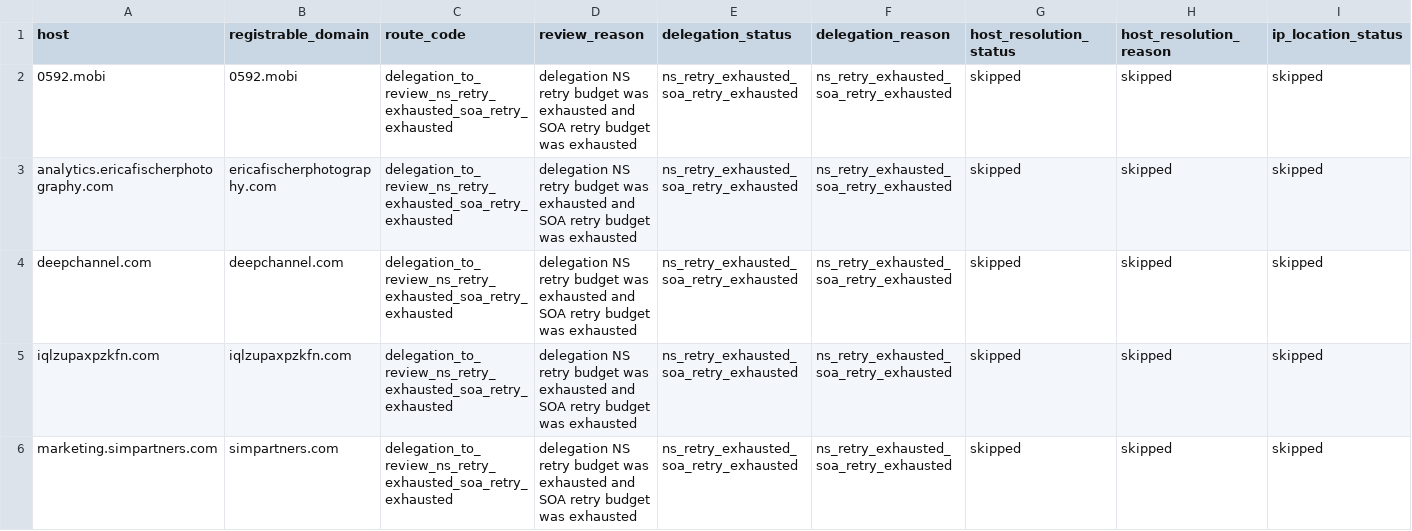
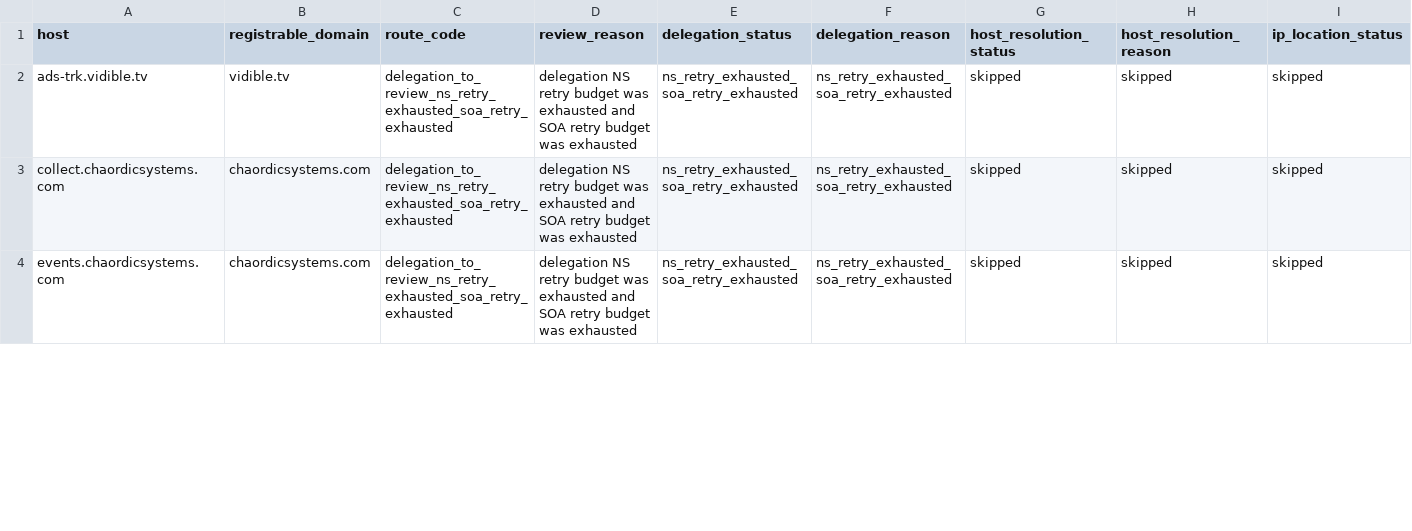
Before and after one commit to oxfa/niamodretlif, a CSV file: output/review/block.csv, drawn as a sheet; only a part is shown; removed rows and columns are numbered as before the commit, all else as after; rows hold the shown columns only; the diff covers the shown part only; the diff names each change by its address in the sheet, - before the commit and + after, or states it on an @@ line.

```diff
--- a/output/review/block.csv
+++ b/output/review/block.csv
-A2 (host): 0592.mobi
+A2 (host): ads-trk.vidible.tv
-B2 (registrable_domain): 0592.mobi
+B2 (registrable_domain): vidible.tv
-A3 (host): analytics.ericafischerphotography.com
+A3 (host): collect.chaordicsystems.com
-B3 (registrable_domain): ericafischerphotography.com
+B3 (registrable_domain): chaordicsystems.com
-row 4: deepchannel.com | deepchannel.com | delegation_to_review_ns_retry_exhausted_soa_retry_exhausted | delegation NS retry budget was exhausted and SOA retry budget was exhausted | ns_retry_exhausted_soa_retry_exhausted | ns_retry_exhausted_soa_retry_exhausted | skipped | skipped | skipped
-row 5: iqlzupaxpzkfn.com | iqlzupaxpzkfn.com | delegation_to_review_ns_retry_exhausted_soa_retry_exhausted | delegation NS retry budget was exhausted and SOA retry budget was exhausted | ns_retry_exhausted_soa_retry_exhausted | ns_retry_exhausted_soa_retry_exhausted | skipped | skipped | skipped
-A4 (host): marketing.simpartners.com
+A4 (host): events.chaordicsystems.com
-B4 (registrable_domain): simpartners.com
+B4 (registrable_domain): chaordicsystems.com
```
Also changed, not shown: 2 removed rows and 6 edited cells elsewhere in this file, 2 other files.
